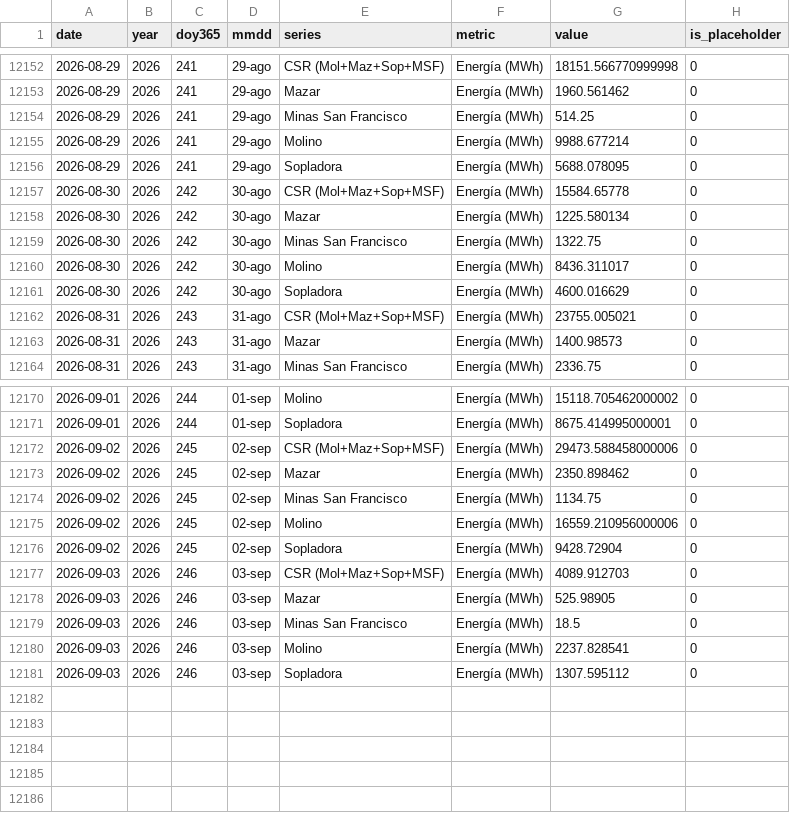
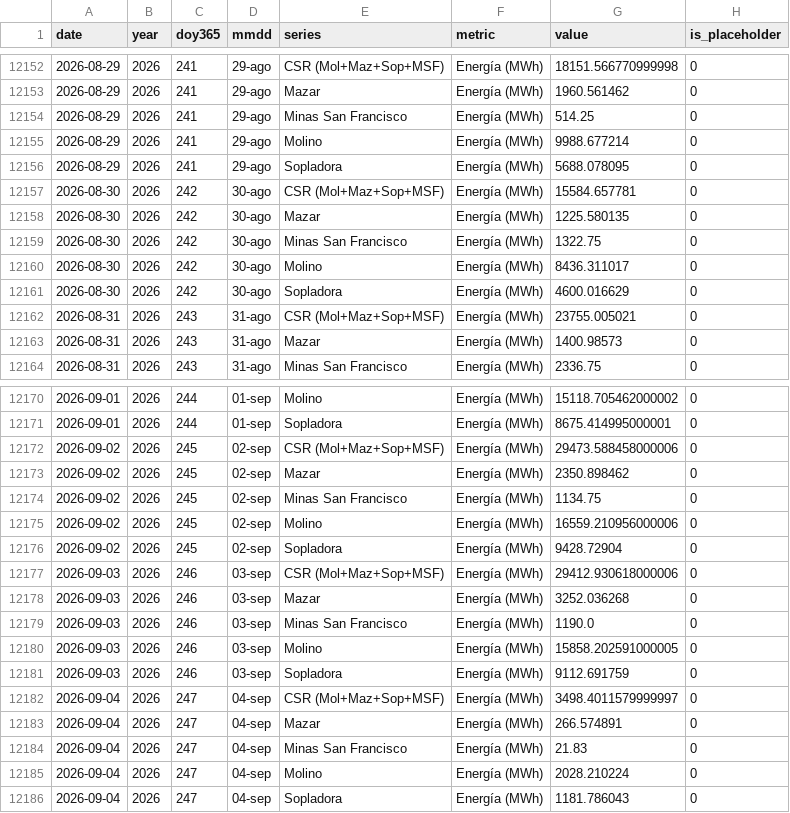
Before and after one commit to jp1309/celec, a CSV file: data/produccion_diaria_larga.csv, drawn as a sheet; only a part is shown, gaps mark what is left out.

```diff
--- a/data/produccion_diaria_larga.csv
+++ b/data/produccion_diaria_larga.csv
@@ -12156,4 +12156,4 @@ date,year,doy365,mmdd,series,metric,value,is_placeholder
 2026-08-29,2026,241,29-ago,Sopladora,Energía (MWh),5688.078095,0
-2026-08-30,2026,242,30-ago,CSR (Mol+Maz+Sop+MSF),Energía (MWh),15584.65778,0
-2026-08-30,2026,242,30-ago,Mazar,Energía (MWh),1225.580134,0
+2026-08-30,2026,242,30-ago,CSR (Mol+Maz+Sop+MSF),Energía (MWh),15584.657781,0
+2026-08-30,2026,242,30-ago,Mazar,Energía (MWh),1225.580135,0
 2026-08-30,2026,242,30-ago,Minas San Francisco,Energía (MWh),1322.75,0
@@ -12176,6 +12176,11 @@ date,year,doy365,mmdd,series,metric,value,is_placeholder
 2026-09-02,2026,245,02-sep,Sopladora,Energía (MWh),9428.72904,0
-2026-09-03,2026,246,03-sep,CSR (Mol+Maz+Sop+MSF),Energía (MWh),4089.912703,0
-2026-09-03,2026,246,03-sep,Mazar,Energía (MWh),525.98905,0
-2026-09-03,2026,246,03-sep,Minas San Francisco,Energía (MWh),18.5,0
-2026-09-03,2026,246,03-sep,Molino,Energía (MWh),2237.828541,0
-2026-09-03,2026,246,03-sep,Sopladora,Energía (MWh),1307.595112,0
+2026-09-03,2026,246,03-sep,CSR (Mol+Maz+Sop+MSF),Energía (MWh),29412.930618000006,0
+2026-09-03,2026,246,03-sep,Mazar,Energía (MWh),3252.036268,0
+2026-09-03,2026,246,03-sep,Minas San Francisco,Energía (MWh),1190.0,0
+2026-09-03,2026,246,03-sep,Molino,Energía (MWh),15858.202591000005,0
+2026-09-03,2026,246,03-sep,Sopladora,Energía (MWh),9112.691759,0
+2026-09-04,2026,247,04-sep,CSR (Mol+Maz+Sop+MSF),Energía (MWh),3498.4011579999997,0
+2026-09-04,2026,247,04-sep,Mazar,Energía (MWh),266.574891,0
+2026-09-04,2026,247,04-sep,Minas San Francisco,Energía (MWh),21.83,0
+2026-09-04,2026,247,04-sep,Molino,Energía (MWh),2028.210224,0
+2026-09-04,2026,247,04-sep,Sopladora,Energía (MWh),1181.786043,0
```
Also changed, not shown: Hidro_mensual/Hidrología_CSR_agosto-2026.csv, Hidro_mensual/Hidrología_CSR_septiembre-2026.csv, 7 other files.
